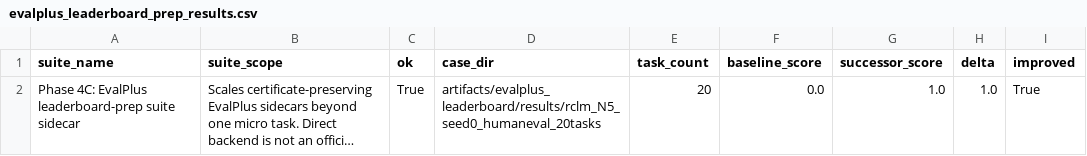
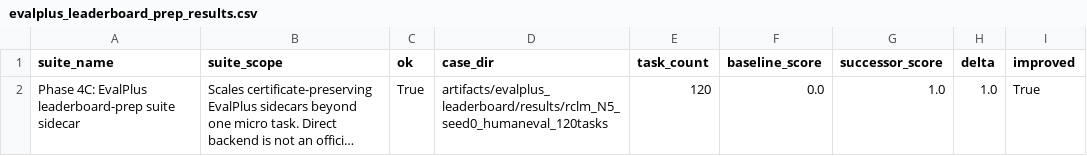
Before and after one commit to n9269017/rcp-rclm, a CSV file: artifacts/evalplus_leaderboard/results/evalplus_leaderboard_prep_results.csv, drawn as a sheet; only a part is shown; long unchanged cells end in …; the diff names each change by its address in the sheet, - before the commit and + after, or states it on an @@ line.

Commit message:
Update EvalPlus leaderboard-prep aggregate summary

```diff
--- a/artifacts/evalplus_leaderboard/results/evalplus_leaderboard_prep_results.csv
+++ b/artifacts/evalplus_leaderboard/results/evalplus_leaderboard_prep_results.csv
-D2 (case_dir): artifacts/evalplus_leaderboard/results/rclm_N5_seed0_humaneval_20tasks
+D2 (case_dir): artifacts/evalplus_leaderboard/results/rclm_N5_seed0_humaneval_120tasks
-E2 (task_count): 20
+E2 (task_count): 120
```
Also changed, not shown: 2 other files.
